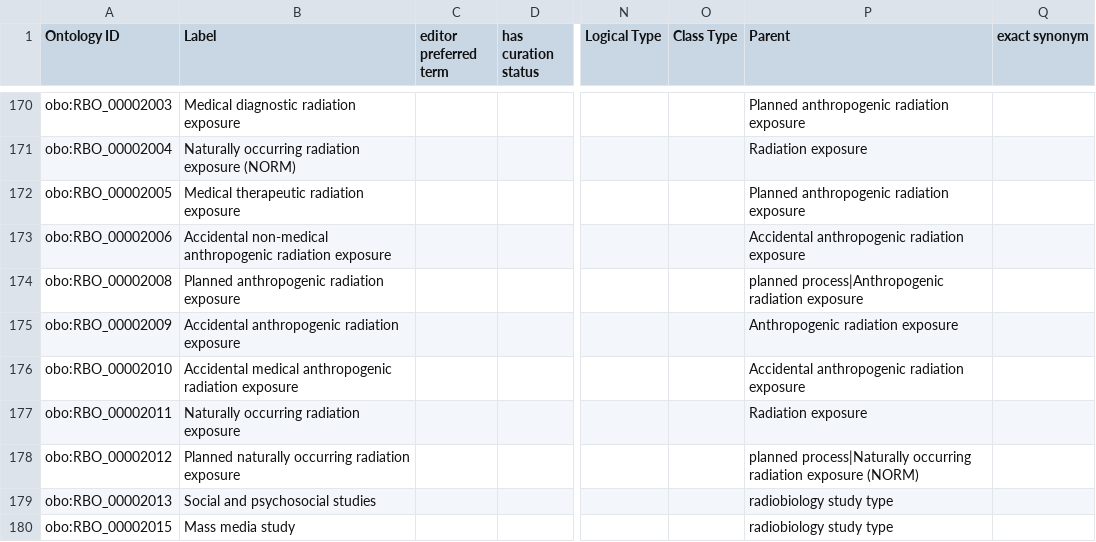
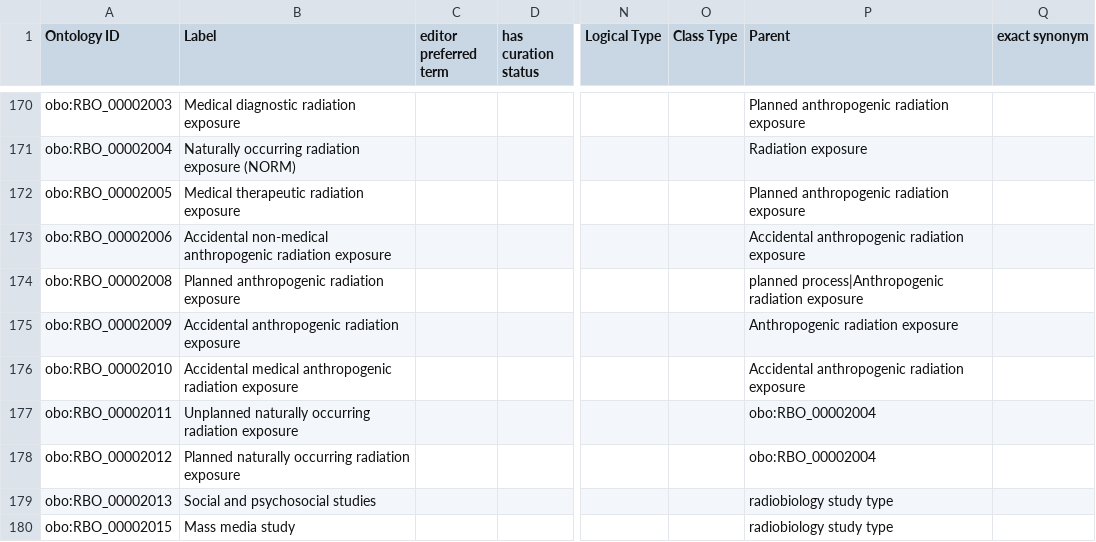
Before and after one commit to Radiobiology-Informatics-Consortium/RBO, a TSV file: src/templates/RBO_classes.tsv, drawn as a sheet; only a part is shown, gaps mark what is left out; the diff names each change by its address in the sheet, - before the commit and + after, or states it on an @@ line.

Commit message:
fix the NORMs per [#148]

```diff
--- a/src/templates/RBO_classes.tsv
+++ b/src/templates/RBO_classes.tsv
-B177 (Label): Naturally occurring radiation exposure
+B177 (Label): Unplanned naturally occurring radiation exposure
-P177 (Parent): Radiation exposure
+P177 (Parent): obo:RBO_00002004
-P178 (Parent): planned process|Naturally occurring radiation exposure (NORM)
+P178 (Parent): obo:RBO_00002004
```
